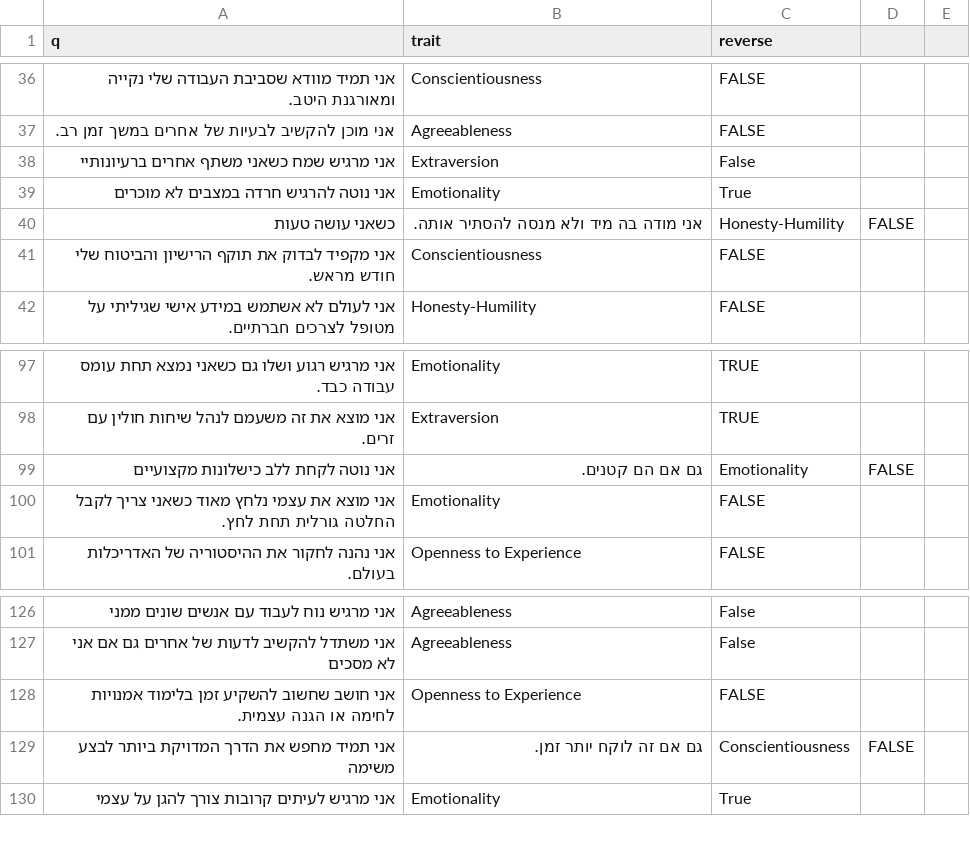
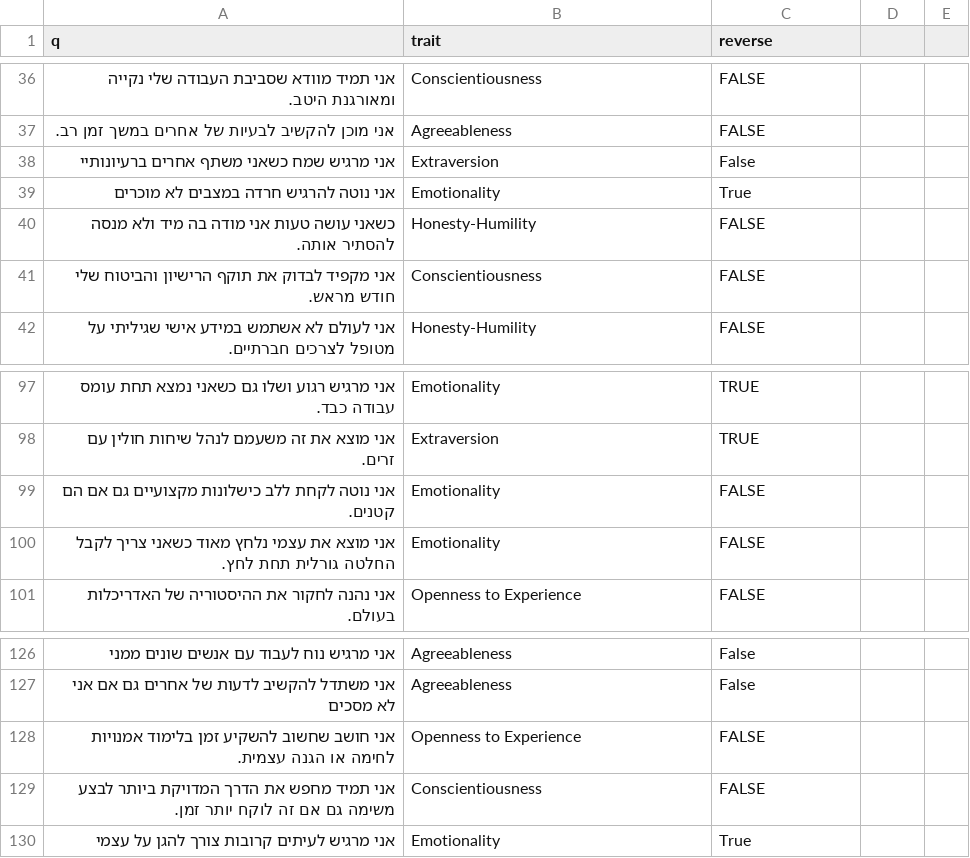
Before and after one commit to nbh880-web/med-test, a CSV file: data/questions.csv, drawn as a sheet; only a part is shown, gaps mark what is left out.

Commit message:
Update questions.csv

```diff
--- a/data/questions.csv
+++ b/data/questions.csv
@@ -39,3 +39,3 @@ q,trait,reverse
 אני נוטה להרגיש חרדה במצבים לא מוכרים,Emotionality,True
-כשאני עושה טעות, אני מודה בה מיד ולא מנסה להסתיר אותה.,Honesty-Humility,FALSE
+כשאני עושה טעות אני מודה בה מיד ולא מנסה להסתיר אותה.,Honesty-Humility,FALSE
 אני מקפיד לבדוק את תוקף הרישיון והביטוח שלי חודש מראש.,Conscientiousness,FALSE
@@ -98,3 +98,3 @@ q,trait,reverse
 אני מוצא את זה משעמם לנהל שיחות חולין עם זרים.,Extraversion,TRUE
-אני נוטה לקחת ללב כישלונות מקצועיים, גם אם הם קטנים.,Emotionality,FALSE
+אני נוטה לקחת ללב כישלונות מקצועיים גם אם הם קטנים.,Emotionality,FALSE
 אני מוצא את עצמי נלחץ מאוד כשאני צריך לקבל החלטה גורלית תחת לחץ.,Emotionality,FALSE
@@ -128,3 +128,3 @@ q,trait,reverse
 אני חושב שחשוב להשקיע זמן בלימוד אמנויות לחימה או הגנה עצמית.,Openness to Experience,FALSE
-אני תמיד מחפש את הדרך המדויקת ביותר לבצע משימה, גם אם זה לוקח יותר זמן.,Conscientiousness,FALSE
+אני תמיד מחפש את הדרך המדויקת ביותר לבצע משימה גם אם זה לוקח יותר זמן.,Conscientiousness,FALSE
 אני מרגיש לעיתים קרובות צורך להגן על עצמי,Emotionality,True
```
